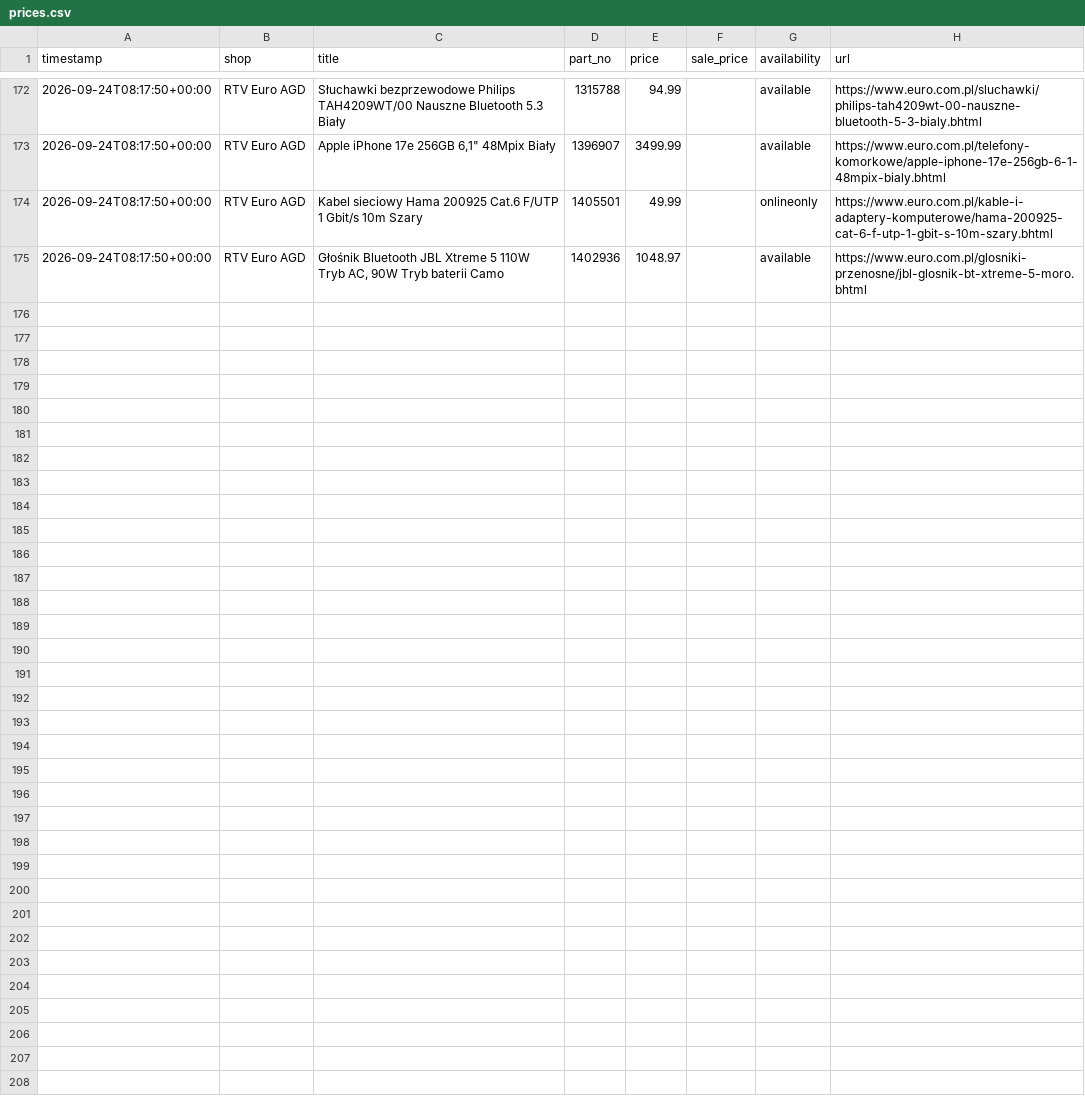
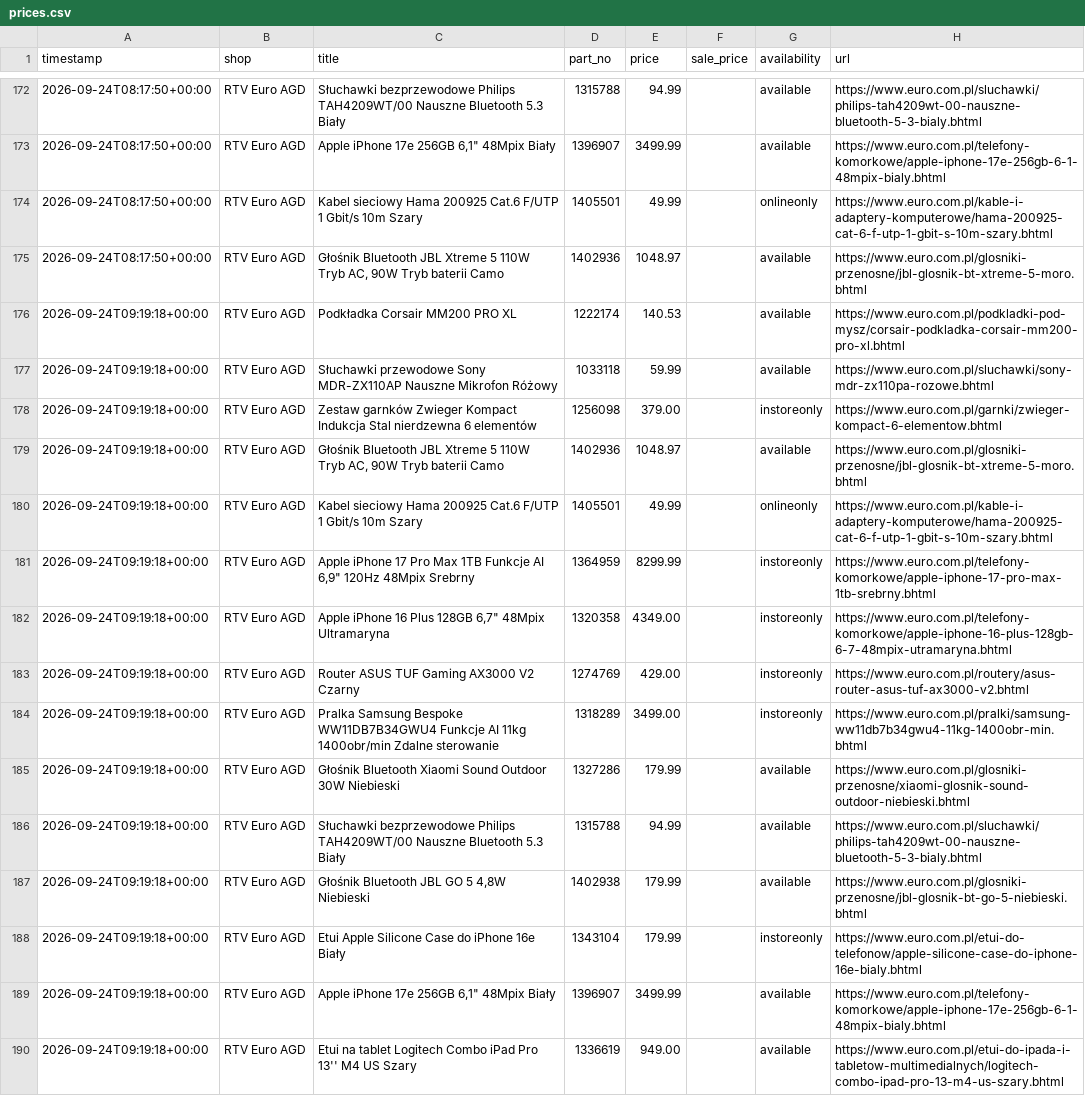
Before and after one commit to zarzycki100/price-scraper, a CSV file: data/prices.csv, drawn as a sheet; only a part is shown, gaps mark what is left out.

Commit message:
Aktualizacja cen 2026-09-24 09:23 UTC

```diff
--- a/data/prices.csv
+++ b/data/prices.csv
@@ -175 +175,16 @@ timestamp,shop,title,part_no,price,sale_price,availability,url
 2026-09-24T08:17:50+00:00,RTV Euro AGD,"Głośnik Bluetooth JBL Xtreme 5 110W Tryb AC, 90W Tryb baterii Camo",1402936,1048.97,,available,https://www.euro.com.pl/glosniki-przenosne/jbl-glosnik-bt-xtreme-5-moro.bhtml
+2026-09-24T09:19:18+00:00,RTV Euro AGD,Podkładka Corsair MM200 PRO XL,1222174,140.53,,available,https://www.euro.com.pl/podkladki-pod-mysz/corsair-podkladka-corsair-mm200-pro-xl.bhtml
+2026-09-24T09:19:18+00:00,RTV Euro AGD,Słuchawki przewodowe Sony MDR-ZX110AP Nauszne Mikrofon Różowy,1033118,59.99,,available,https://www.euro.com.pl/sluchawki/sony-mdr-zx110pa-rozowe.bhtml
+2026-09-24T09:19:18+00:00,RTV Euro AGD,Zestaw garnków Zwieger Kompact Indukcja Stal nierdzewna 6 elementów,1256098,379.00,,instoreonly,https://www.euro.com.pl/garnki/zwieger-kompact-6-elementow.bhtml
+2026-09-24T09:19:18+00:00,RTV Euro AGD,"Głośnik Bluetooth JBL Xtreme 5 110W Tryb AC, 90W Tryb baterii Camo",1402936,1048.97,,available,https://www.euro.com.pl/glosniki-przenosne/jbl-glosnik-bt-xtreme-5-moro.bhtml
+2026-09-24T09:19:18+00:00,RTV Euro AGD,Kabel sieciowy Hama 200925 Cat.6 F/UTP 1 Gbit/s 10m Szary,1405501,49.99,,onlineonly,https://www.euro.com.pl/kable-i-adaptery-komputerowe/hama-200925-cat-6-f-utp-1-gbit-s-10m-szary.bhtml
+2026-09-24T09:19:18+00:00,RTV Euro AGD,"Apple iPhone 17 Pro Max 1TB Funkcje AI 6,9"" 120Hz 48Mpix Srebrny",1364959,8299.99,,instoreonly,https://www.euro.com.pl/telefony-komorkowe/apple-iphone-17-pro-max-1tb-srebrny.bhtml
+2026-09-24T09:19:18+00:00,RTV Euro AGD,"Apple iPhone 16 Plus 128GB 6,7"" 48Mpix Ultramaryna",1320358,4349.00,,instoreonly,https://www.euro.com.pl/telefony-komorkowe/apple-iphone-16-plus-128gb-6-7-48mpix-utramaryna.bhtml
+2026-09-24T09:19:18+00:00,RTV Euro AGD,Router ASUS TUF Gaming AX3000 V2 Czarny,1274769,429.00,,instoreonly,https://www.euro.com.pl/routery/asus-router-asus-tuf-ax3000-v2.bhtml
+2026-09-24T09:19:18+00:00,RTV Euro AGD,Pralka Samsung Bespoke WW11DB7B34GWU4 Funkcje AI 11kg 1400obr/min Zdalne sterowanie,1318289,3499.00,,instoreonly,https://www.euro.com.pl/pralki/samsung-ww11db7b34gwu4-11kg-1400obr-min.bhtml
+2026-09-24T09:19:18+00:00,RTV Euro AGD,Głośnik Bluetooth Xiaomi Sound Outdoor 30W Niebieski,1327286,179.99,,available,https://www.euro.com.pl/glosniki-przenosne/xiaomi-glosnik-sound-outdoor-niebieski.bhtml
+2026-09-24T09:19:18+00:00,RTV Euro AGD,Słuchawki bezprzewodowe Philips TAH4209WT/00 Nauszne Bluetooth 5.3 Biały,1315788,94.99,,available,https://www.euro.com.pl/sluchawki/philips-tah4209wt-00-nauszne-bluetooth-5-3-bialy.bhtml
+2026-09-24T09:19:18+00:00,RTV Euro AGD,"Głośnik Bluetooth JBL GO 5 4,8W Niebieski",1402938,179.99,,available,https://www.euro.com.pl/glosniki-przenosne/jbl-glosnik-bt-go-5-niebieski.bhtml
+2026-09-24T09:19:18+00:00,RTV Euro AGD,Etui Apple Silicone Case do iPhone 16e Biały,1343104,179.99,,instoreonly,https://www.euro.com.pl/etui-do-telefonow/apple-silicone-case-do-iphone-16e-bialy.bhtml
+2026-09-24T09:19:18+00:00,RTV Euro AGD,"Apple iPhone 17e 256GB 6,1"" 48Mpix Biały",1396907,3499.99,,available,https://www.euro.com.pl/telefony-komorkowe/apple-iphone-17e-256gb-6-1-48mpix-bialy.bhtml
+2026-09-24T09:19:18+00:00,RTV Euro AGD,Etui na tablet Logitech Combo iPad Pro 13'' M4 US Szary,1336619,949.00,,available,https://www.euro.com.pl/etui-do-ipada-i-tabletow-multimedialnych/logitech-combo-ipad-pro-13-m4-us-szary.bhtml
```
